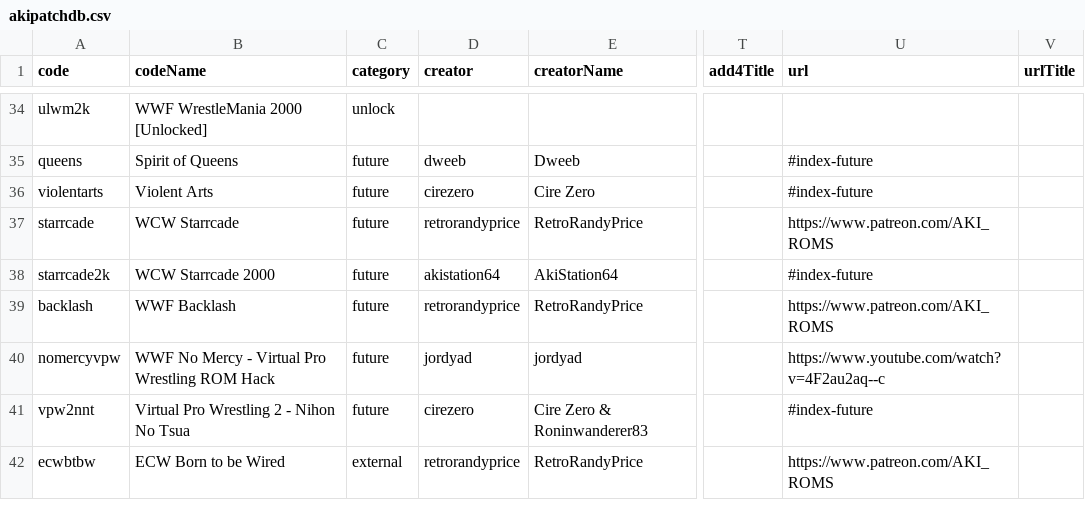
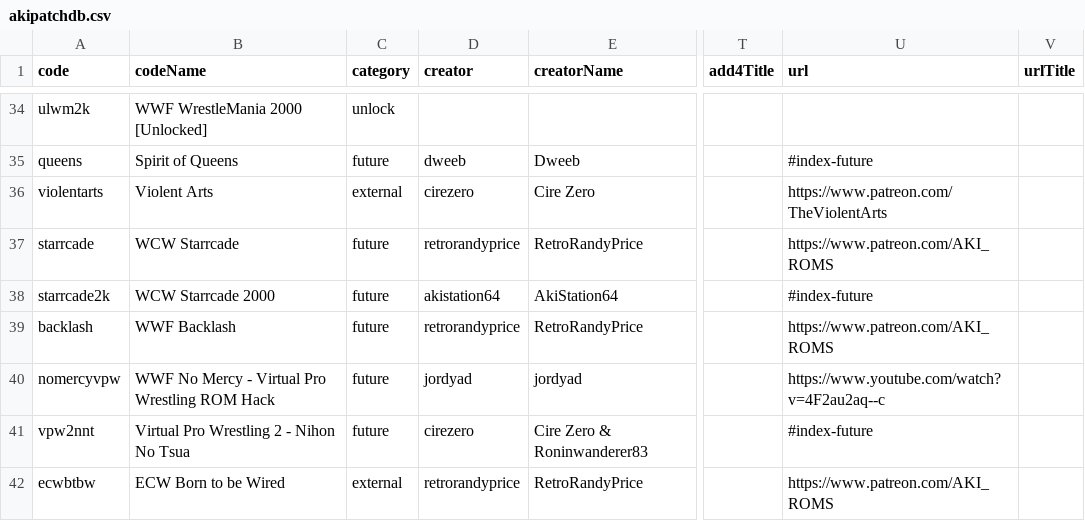
Before and after one commit to CxDrive/patcher-aki-guide, a CSV file: assets/js/akipatchdb.csv, drawn as a sheet; only a part is shown, gaps mark what is left out; the diff names each change by its address in the sheet, - before the commit and + after, or states it on an @@ line.

Commit message:
Adding The Violent Arts as external link.

```diff
--- a/assets/js/akipatchdb.csv
+++ b/assets/js/akipatchdb.csv
-C36 (category): future
+C36 (category): external
-U36 (url): #index-future
+U36 (url): https://www.patreon.com/TheViolentArts
```
Also changed, not shown: 1 other file.
